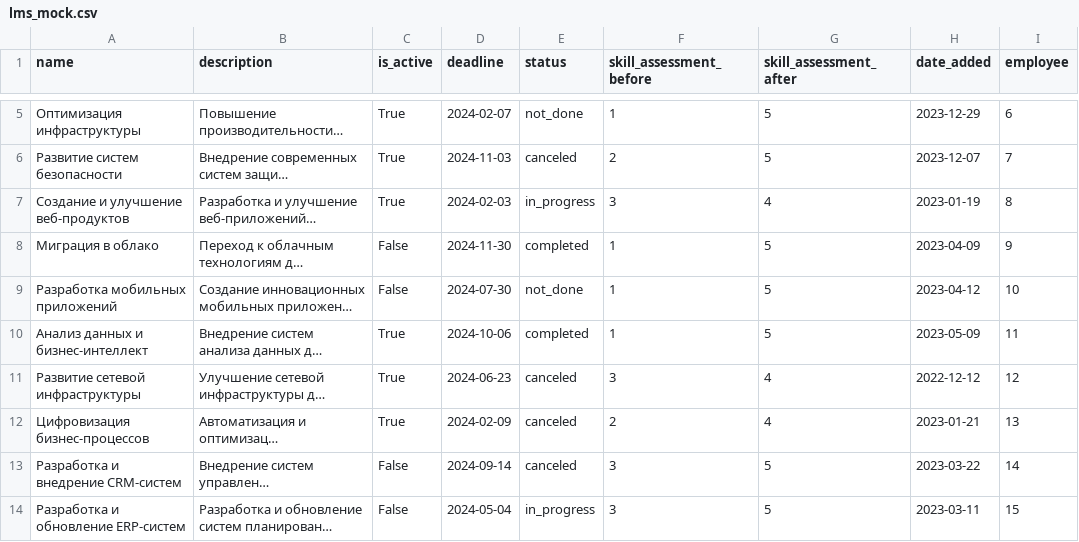
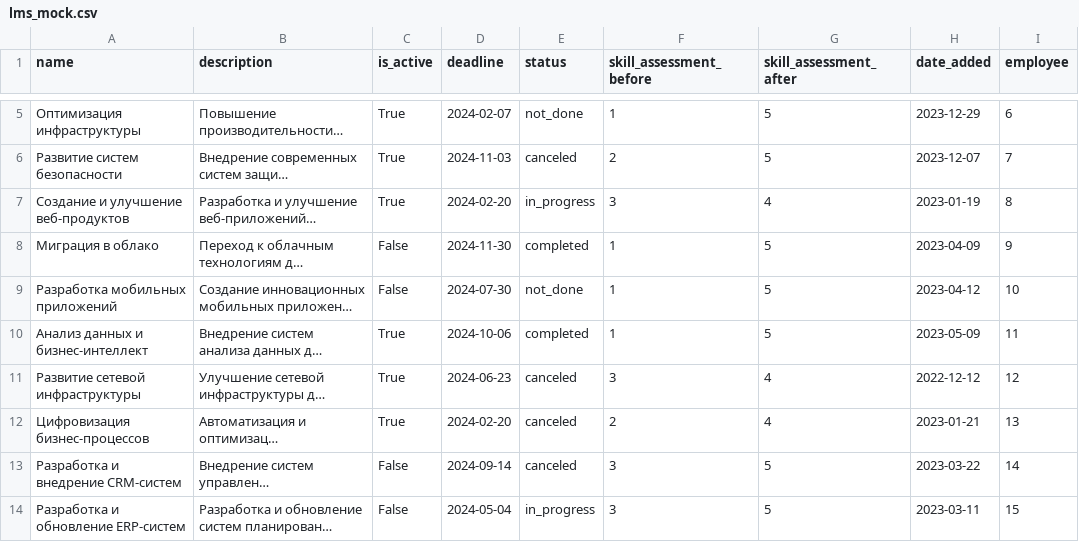
Before and after one commit to hackathon-Alfa-Team-2/alpha-bank-backend, a CSV file: src/apps/api_v1/management/mock_data/lms_mock.csv, drawn as a sheet; only a part is shown, gaps mark what is left out; long unchanged cells end in …; the diff names each change by its address in the sheet, - before the commit and + after, or states it on an @@ line.

Commit message:
Fix mock data.

```diff
--- a/src/apps/api_v1/management/mock_data/lms_mock.csv
+++ b/src/apps/api_v1/management/mock_data/lms_mock.csv
-D7 (deadline): 2024-02-03
+D7 (deadline): 2024-02-20
-D12 (deadline): 2024-02-09
+D12 (deadline): 2024-02-20
```
